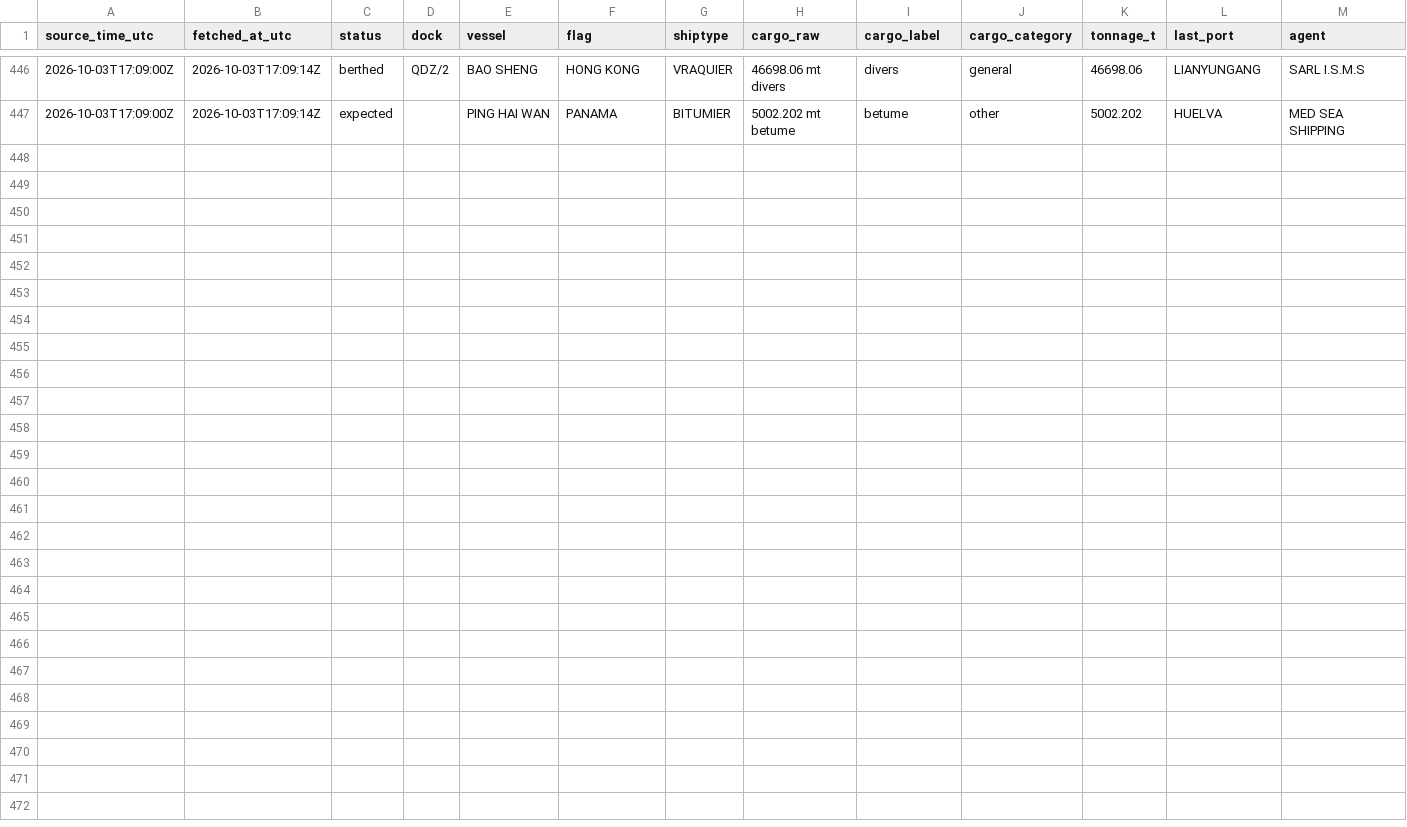
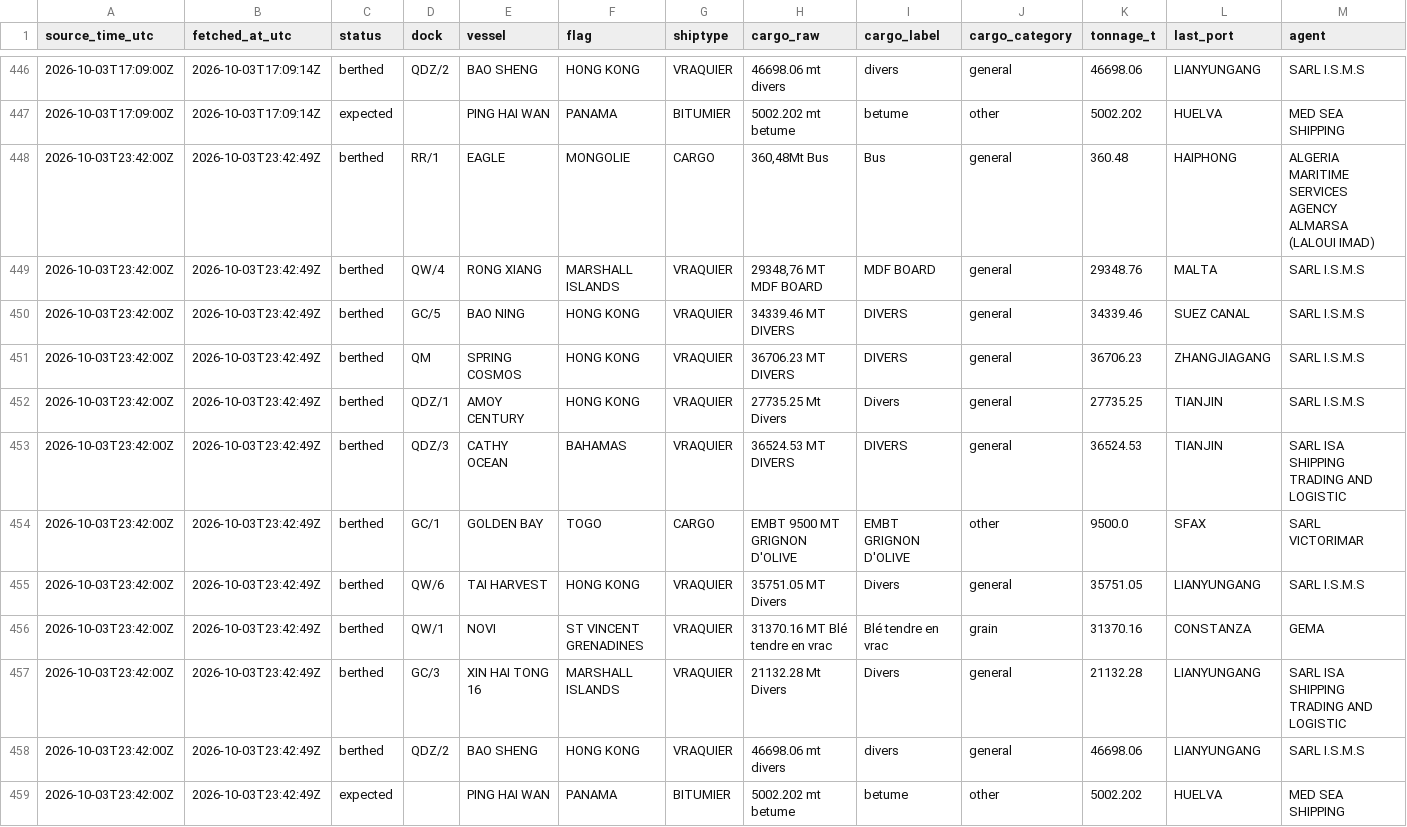
Before and after one commit to abdessamed-britah/djendjen-bellara-twin, a CSV file: data/clean/observations.csv, drawn as a sheet; only a part is shown, gaps mark what is left out; rows hold the shown columns only; the diff names each change by its address in the sheet, - before the commit and + after, or states it on an @@ line.

```diff
--- a/data/clean/observations.csv
+++ b/data/clean/observations.csv
+row 448: 2026-10-03T23:42:00Z | 2026-10-03T23:42:49Z | berthed | RR/1 | EAGLE | MONGOLIE | CARGO | 360,48Mt Bus | Bus | general | 360.48 | HAIPHONG | ALGERIA MARITIME SERVICES AGENCY ALMARSA (LALOUI IMAD)
+row 449: 2026-10-03T23:42:00Z | 2026-10-03T23:42:49Z | berthed | QW/4 | RONG XIANG | MARSHALL ISLANDS | VRAQUIER | 29348,76 MT MDF BOARD | MDF BOARD | general | 29348.76 | MALTA | SARL I.S.M.S
+row 450: 2026-10-03T23:42:00Z | 2026-10-03T23:42:49Z | berthed | GC/5 | BAO NING | HONG KONG | VRAQUIER | 34339.46 MT DIVERS | DIVERS | general | 34339.46 | SUEZ CANAL | SARL I.S.M.S
+row 451: 2026-10-03T23:42:00Z | 2026-10-03T23:42:49Z | berthed | QM | SPRING COSMOS | HONG KONG | VRAQUIER | 36706.23 MT DIVERS | DIVERS | general | 36706.23 | ZHANGJIAGANG | SARL I.S.M.S
+row 452: 2026-10-03T23:42:00Z | 2026-10-03T23:42:49Z | berthed | QDZ/1 | AMOY CENTURY | HONG KONG | VRAQUIER | 27735.25 Mt Divers | Divers | general | 27735.25 | TIANJIN | SARL I.S.M.S
+row 453: 2026-10-03T23:42:00Z | 2026-10-03T23:42:49Z | berthed | QDZ/3 | CATHY OCEAN | BAHAMAS | VRAQUIER | 36524.53 MT DIVERS | DIVERS | general | 36524.53 | TIANJIN | SARL ISA SHIPPING TRADING AND LOGISTIC
+row 454: 2026-10-03T23:42:00Z | 2026-10-03T23:42:49Z | berthed | GC/1 | GOLDEN BAY | TOGO | CARGO | EMBT 9500 MT GRIGNON D'OLIVE | EMBT GRIGNON D'OLIVE | other | 9500.0 | SFAX | SARL VICTORIMAR
+row 455: 2026-10-03T23:42:00Z | 2026-10-03T23:42:49Z | berthed | QW/6 | TAI HARVEST | HONG KONG | VRAQUIER | 35751.05 MT Divers | Divers | general | 35751.05 | LIANYUNGANG | SARL I.S.M.S
+row 456: 2026-10-03T23:42:00Z | 2026-10-03T23:42:49Z | berthed | QW/1 | NOVI | ST VINCENT GRENADINES | VRAQUIER | 31370.16 MT Blé tendre en vrac | Blé tendre en vrac | grain | 31370.16 | CONSTANZA | GEMA
+row 457: 2026-10-03T23:42:00Z | 2026-10-03T23:42:49Z | berthed | GC/3 | XIN HAI TONG 16 | MARSHALL ISLANDS | VRAQUIER | 21132.28 Mt Divers | Divers | general | 21132.28 | LIANYUNGANG | SARL ISA SHIPPING TRADING AND LOGISTIC
+row 458: 2026-10-03T23:42:00Z | 2026-10-03T23:42:49Z | berthed | QDZ/2 | BAO SHENG | HONG KONG | VRAQUIER | 46698.06 mt divers | divers | general | 46698.06 | LIANYUNGANG | SARL I.S.M.S
+row 459: 2026-10-03T23:42:00Z | 2026-10-03T23:42:49Z | expected |  | PING HAI WAN | PANAMA | BITUMIER | 5002.202 mt betume | betume | other | 5002.202 | HUELVA | MED SEA SHIPPING
```
Also changed, not shown: data/raw/port_status/_manifest.csv.
